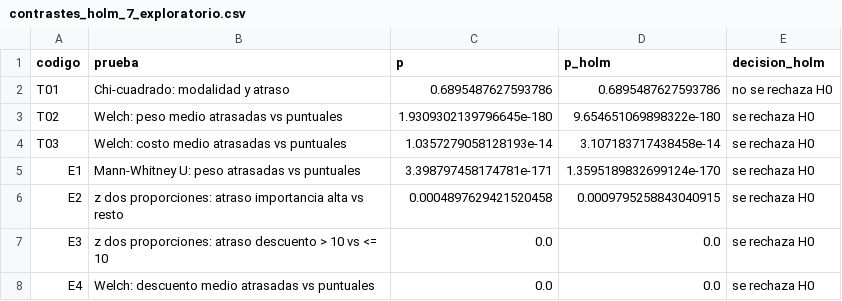
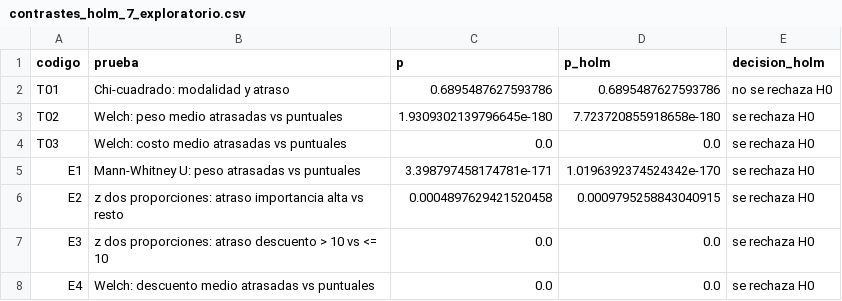
Before and after one commit to joserodriguezc/grupo_1_estadistica_computacional, a CSV file: outputs/tablas/contrastes_holm_7_exploratorio.csv, drawn as a sheet.

```diff
--- a/outputs/tablas/contrastes_holm_7_exploratorio.csv
+++ b/outputs/tablas/contrastes_holm_7_exploratorio.csv
@@ -2,5 +2,5 @@ codigo,prueba,p,p_holm,decision_holm
 T01,Chi-cuadrado: modalidad y atraso,0.6895487627593786,0.6895487627593786,no se rechaza H0
-T02,Welch: peso medio atrasadas vs puntuales,1.9309302139796645e-180,9.654651069898322e-180,se rechaza H0
-T03,Welch: costo medio atrasadas vs puntuales,1.0357279058128193e-14,3.107183717438458e-14,se rechaza H0
-E1,Mann-Whitney U: peso atrasadas vs puntuales,3.398797458174781e-171,1.3595189832699124e-170,se rechaza H0
+T02,Welch: peso medio atrasadas vs puntuales,1.9309302139796645e-180,7.723720855918658e-180,se rechaza H0
+T03,Welch: costo medio atrasadas vs puntuales,0.0,0.0,se rechaza H0
+E1,Mann-Whitney U: peso atrasadas vs puntuales,3.398797458174781e-171,1.0196392374524342e-170,se rechaza H0
 E2,z dos proporciones: atraso importancia alta vs resto,0.0004897629421520458,0.0009795258843040915,se rechaza H0
```
Also changed, not shown: outputs/tablas/contraste_costo.csv, outputs/tablas/contrastes_complementarios.csv, 16 other files.
